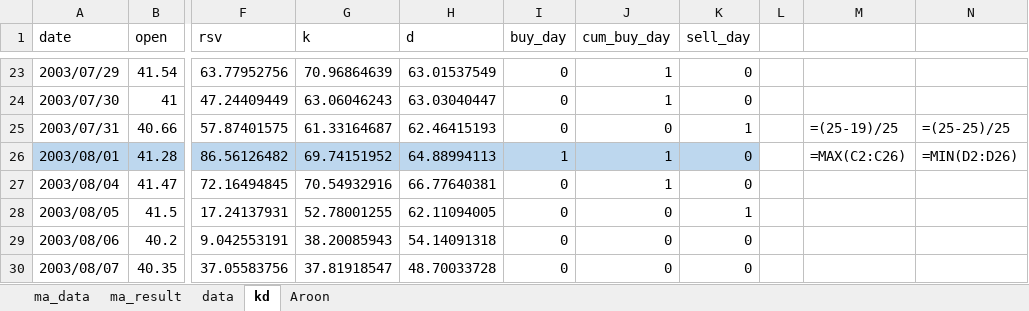
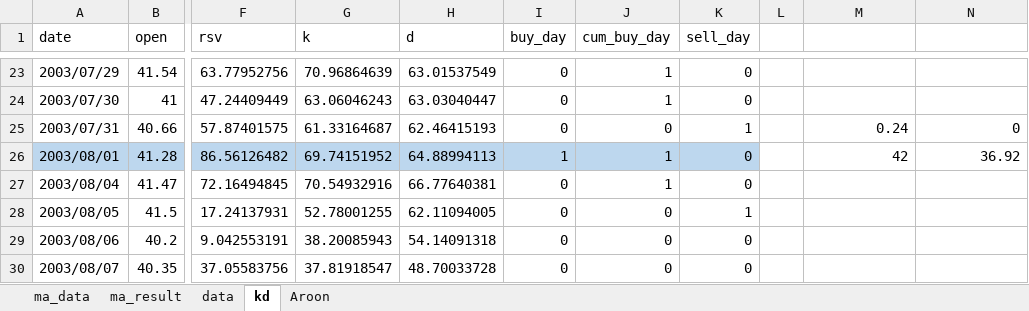
Before and after one commit to KennethWYLee/python_trade, an Excel workbook: trade/raw_data.xlsx, sheet kd, drawn as a sheet; only a part is shown, gaps mark what is left out; values as stored, in another font and other column widths than the file's, no borders; formulas without a stored value are shown as written; the diff names each change by its address in the sheet, - before the commit and + after, or states it on an @@ line.

```diff
--- a/trade/raw_data.xlsx (sheet kd)
+++ b/trade/raw_data.xlsx (sheet kd)
-M25: =(25-19)/25
+M25: 0.24
-N25: =(25-25)/25
+N25: 0
-M26: =MAX(C2:C26)
+M26: 42
-N26: =MIN(D2:D26)
+N26: 36.92
```
Also changed, not shown: sheet Aroon.
